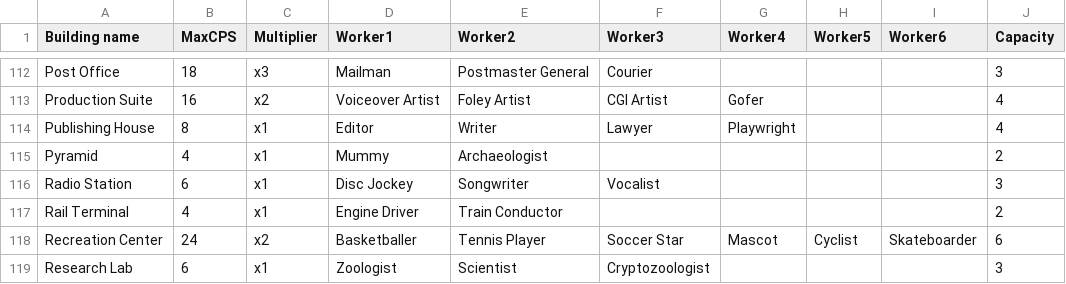
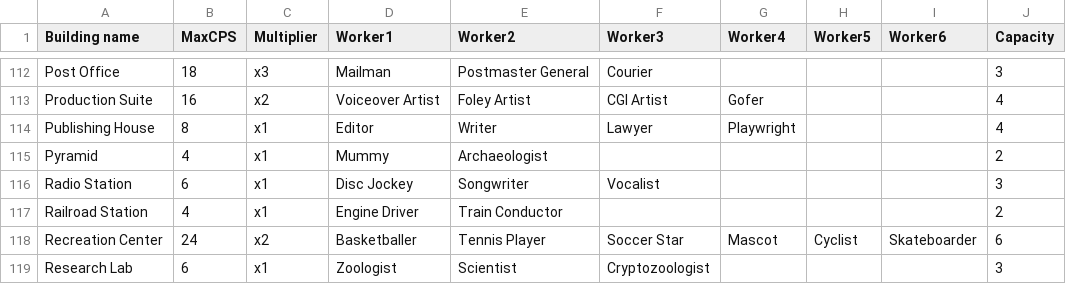
Before and after one commit to Lumind312/Pixel-People-Prod-Optimization, a CSV file: buildings.csv, drawn as a sheet; only a part is shown, gaps mark what is left out.

Commit message:
Updated Rail Terminal to Railroad Station

```diff
--- a/buildings.csv
+++ b/buildings.csv
@@ -116,3 +116,3 @@ Pyramid,4,x1,Mummy,Archaeologist,,,,,2
 Radio Station,6,x1,Disc Jockey,Songwriter,Vocalist,,,,3
-Rail Terminal,4,x1,Engine Driver,Train Conductor,,,,,2
+Railroad Station,4,x1,Engine Driver,Train Conductor,,,,,2
 Recreation Center,24,x2,Basketballer,Tennis Player,Soccer Star,Mascot,Cyclist,Skateboarder,6
```
Also changed, not shown: 1 other file.
